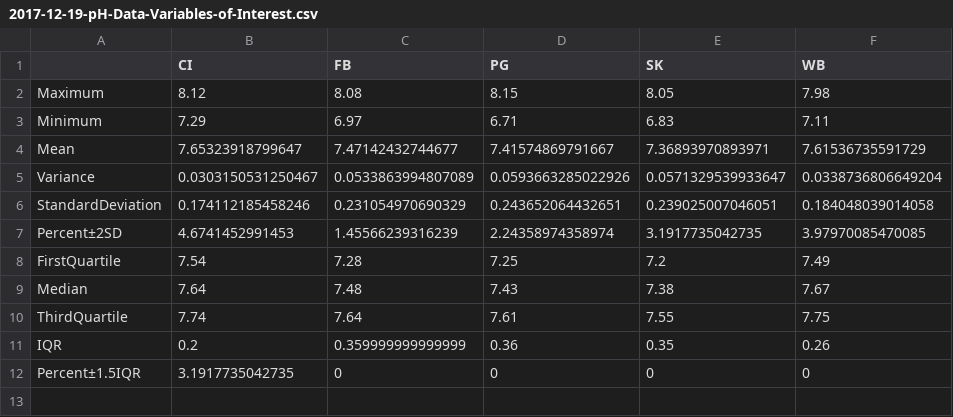
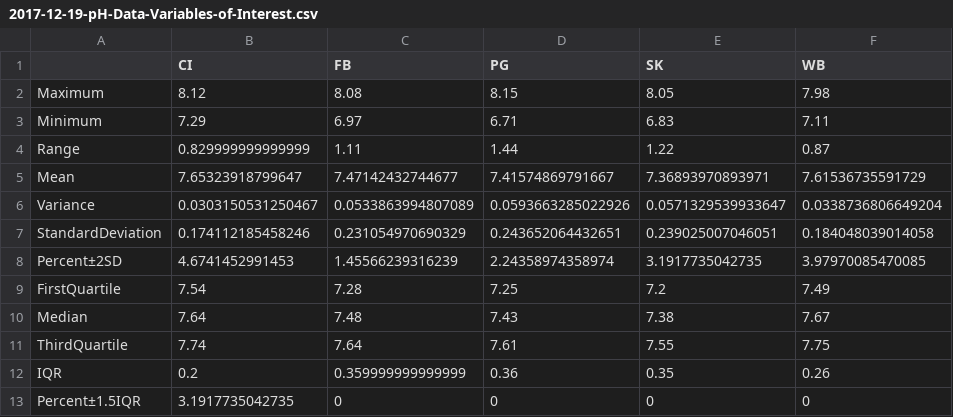
Before and after one commit to RobertsLab/project-oyster-oa, a CSV file: analyses/DNR_SRM_20170902/2017-11-15-Environmental-Data-and-Biomarker-Analyses/2017-12-13-Environmental-Data-Quality-Control/2017-12-19-pH-Data-Variables-of-Interest.csv, drawn as a sheet.

Commit message:
added range to variables of interest

```diff
--- a/analyses/DNR_SRM_20170902/2017-11-15-Environmental-Data-and-Biomarker-Analyses/2017-12-13-Environmental-Data-Quality-Control/2017-12-19-pH-Data-Variables-of-Interest.csv
+++ b/analyses/DNR_SRM_20170902/2017-11-15-Environmental-Data-and-Biomarker-Analyses/2017-12-13-Environmental-Data-Quality-Control/2017-12-19-pH-Data-Variables-of-Interest.csv
@@ -3,2 +3,3 @@
 "Minimum",7.29,6.97,6.71,6.83,7.11
+"Range",0.829999999999999,1.11,1.44,1.22,0.87
 "Mean",7.65323918799647,7.47142432744677,7.41574869791667,7.36893970893971,7.61536735591729
```
Also changed, not shown: analyses/DNR_SRM_20170902/2017-11-15-Environmental-Data-and-Biomarker-Analyses/2017-12-13-Environmental-Data-Quality-Control/2017-12-19-DO-Data-Variables-of-Interest.csv, analyses/DNR_SRM_20170902/2017-11-15-Environmental-Data-and-Biomarker-Analyses/2017-12-13-Environmental-Data-Quality-Control/2017-12-19-Salinity-Data-Variables-of-Interest.csv, 3 other files.
